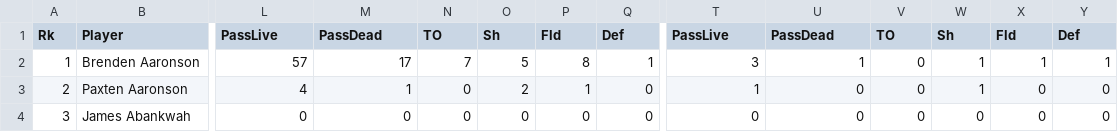
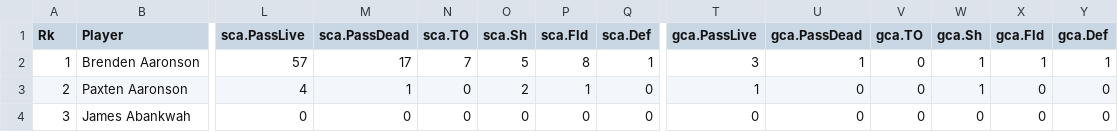
Before and after one commit to LukeJSD/soccer_similarity_classification, a CSV file: Data/Big5/gca.csv, drawn as a sheet; only a part is shown, gaps mark what is left out; the diff names each change by its address in the sheet, - before the commit and + after, or states it on an @@ line.

```diff
--- a/Data/Big5/gca.csv
+++ b/Data/Big5/gca.csv
-L1: PassLive
+L1: sca.PassLive
-M1: PassDead
+M1: sca.PassDead
-N1: TO
+N1: sca.TO
-O1: Sh
+O1: sca.Sh
-P1: Fld
+P1: sca.Fld
-Q1: Def
+Q1: sca.Def
-T1: PassLive
+T1: gca.PassLive
-U1: PassDead
+U1: gca.PassDead
-V1: TO
+V1: gca.TO
-W1: Sh
+W1: gca.Sh
-X1: Fld
+X1: gca.Fld
-Y1: Def
+Y1: gca.Def
```
Also changed, not shown: Data/Big5/defense.csv, Data/Big5/passing.csv, 13 other files.
